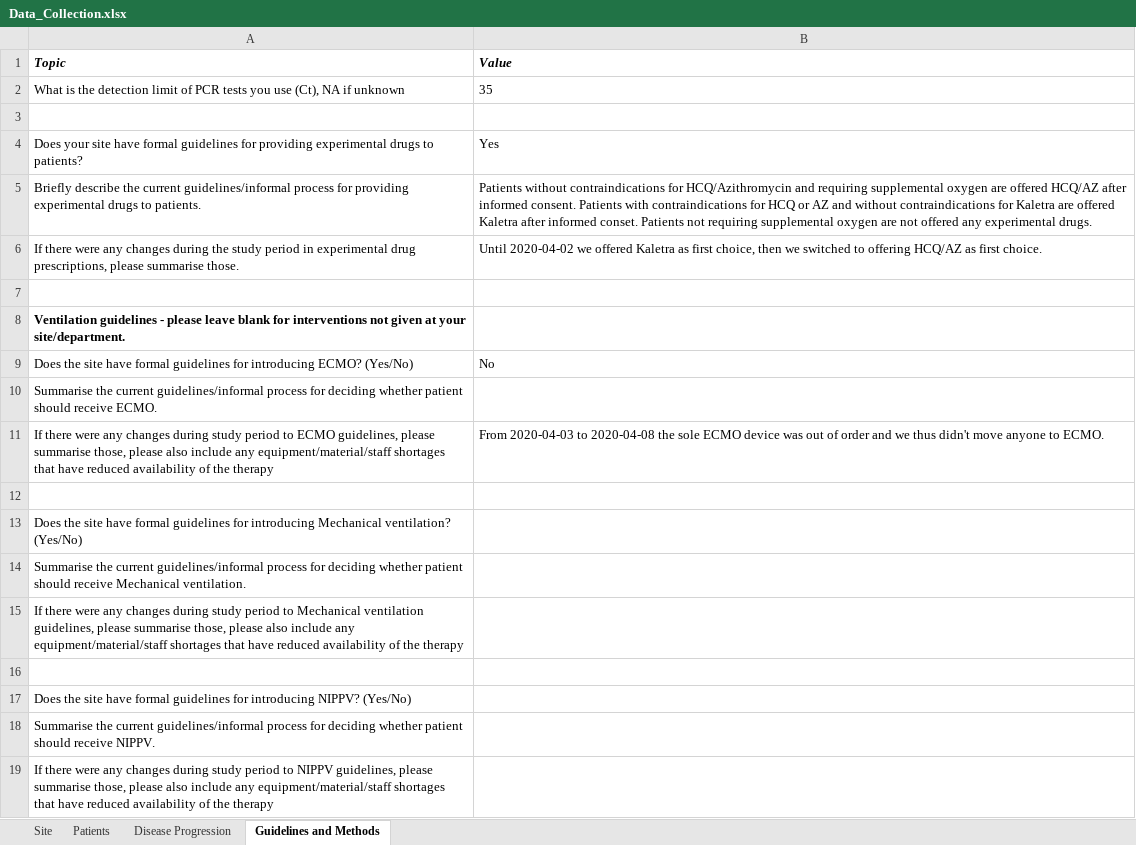
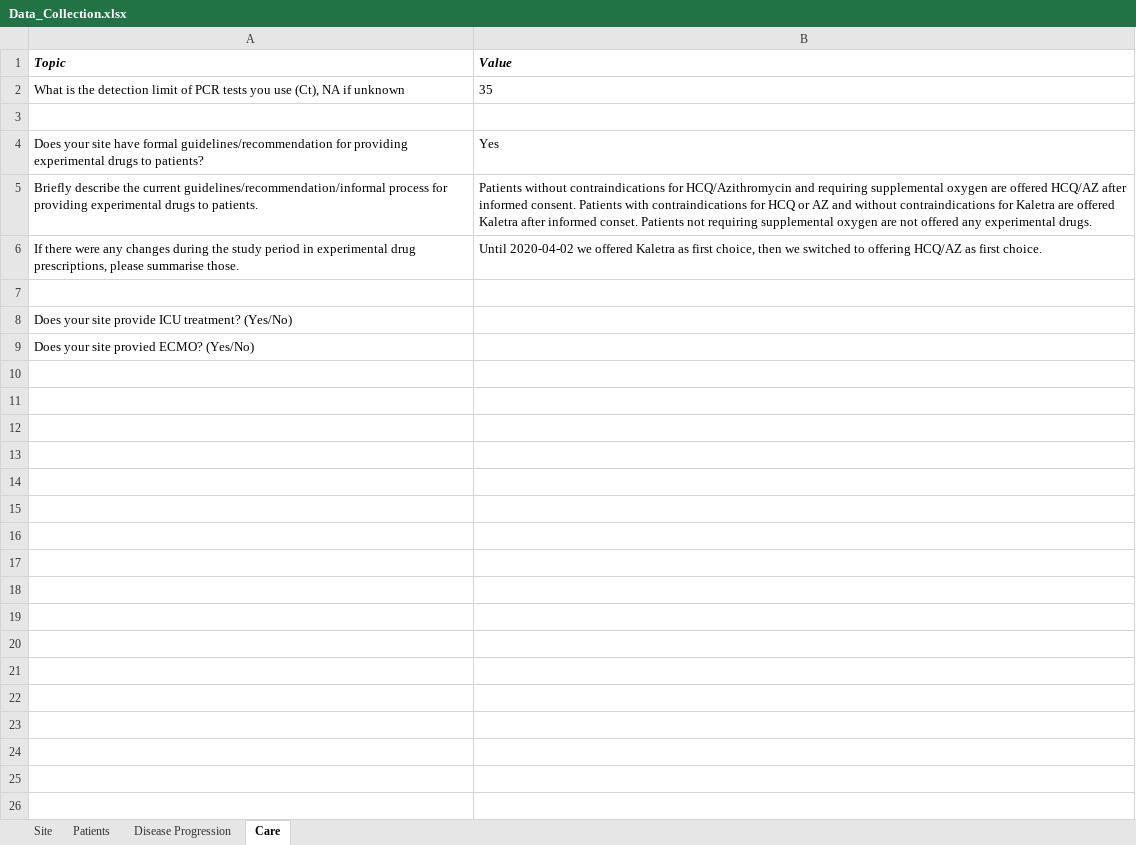
Before and after one commit to cas-bioinf/covid19retrospective, an Excel workbook: public_data/Data_Collection.xlsx, sheet Care, drawn as a sheet; values as stored, in another font and other column widths than the file's, no borders; removed rows and columns are numbered as before the commit, all else as after; the diff names each change by its address in the sheet, - before the commit and + after, or states it on an @@ line.

Commit message:
More work on data collection sheets

```diff
--- a/public_data/Data_Collection.xlsx (sheet Care)
+++ b/public_data/Data_Collection.xlsx (sheet Care)
-sheet tab: Guidelines and Methods
+sheet tab: Care
-A4 (Topic): …have formal guidelines for providing…
+A4 (Topic): …have formal guidelines/recommendation for providing…
-A5 (Topic): …the current guidelines/informal process for…
+A5 (Topic): …the current guidelines/recommendation/informal process for…
-A8 (Topic): Ventilation guidelines - please leave blank for interventions not given at your site/department.
+A8 (Topic): Does your site provide ICU treatment? (Yes/No)
-A8 bold: on
+A8 bold: off
-row 9: Does the site have formal guidelines for introducing ECMO? (Yes/No) | No
-A9 (Topic): Summarise the current guidelines/informal process for deciding whether patient should receive ECMO.
+A9 (Topic): Does your site provied ECMO? (Yes/No)
-row 11: If there were any changes during study period to ECMO guidelines, please summarise those, please also include any equipment/material/staff shortages that have reduced availability of the therapy | From 2020-04-03 to 2020-04-08 the sole ECMO device was out of order and we thus didn't move anyone to ECMO.
-row 12: (empty)
-row 13: Does the site have formal guidelines for introducing Mechanical ventilation? (Yes/No)
-row 14: Summarise the current guidelines/informal process for deciding whether patient should receive Mechanical ventilation.
-row 15: If there were any changes during study period to Mechanical ventilation guidelines, please summarise those, please also include any equipment/material/staff shortages that have reduced availability of the therapy
-row 16: (empty)
-row 17: Does the site have formal guidelines for introducing NIPPV? (Yes/No)
-row 18: Summarise the current guidelines/informal process for deciding whether patient should receive NIPPV.
-row 19: If there were any changes during study period to NIPPV guidelines, please summarise those, please also include any equipment/material/staff shortages that have reduced availability of the therapy
```
Also changed, not shown: sheet Disease Progression, sheet Patients, sheet Site, 1 other file.
